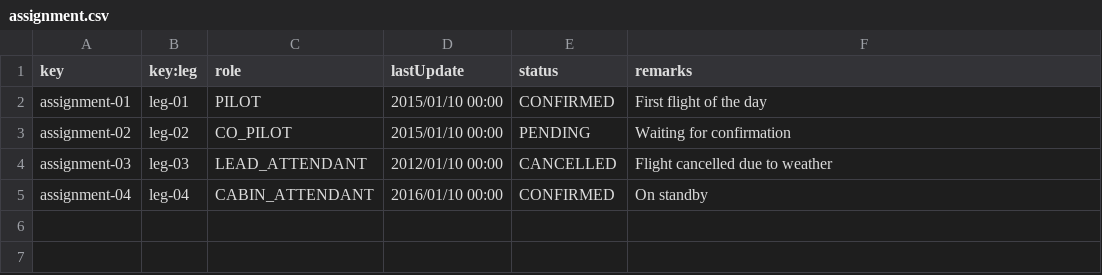
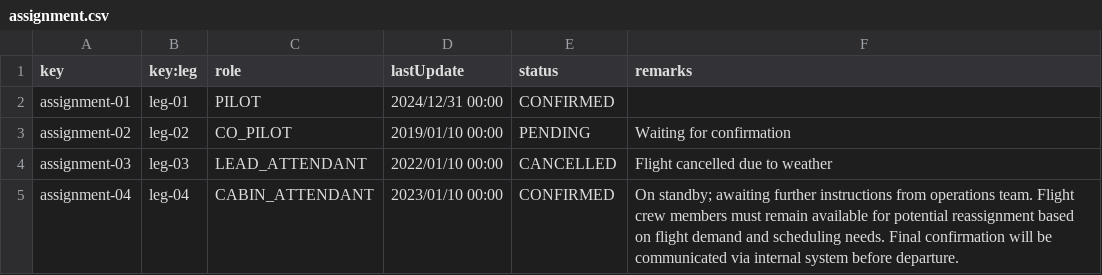
Before and after one commit to javpalgon/Acme-ANS-C2, a CSV file: src/main/resources/WEB-INF/data/sample/assignment.csv, drawn as a sheet.

```diff
--- a/src/main/resources/WEB-INF/data/sample/assignment.csv
+++ b/src/main/resources/WEB-INF/data/sample/assignment.csv
@@ -1,5 +1,5 @@
 key,key:leg,role,lastUpdate,status,remarks
-assignment-01,leg-01,PILOT,2015/01/10 00:00,CONFIRMED,First flight of the day
-assignment-02,leg-02,CO_PILOT,2015/01/10 00:00,PENDING,Waiting for confirmation
-assignment-03,leg-03,LEAD_ATTENDANT,2012/01/10 00:00,CANCELLED,Flight cancelled due to weather
-assignment-04,leg-04,CABIN_ATTENDANT,2016/01/10 00:00,CONFIRMED,On standby
+assignment-01,leg-01,PILOT,2024/12/31 00:00,CONFIRMED,
+assignment-02,leg-02,CO_PILOT,2019/01/10 00:00,PENDING,Waiting for confirmation
+assignment-03,leg-03,LEAD_ATTENDANT,2022/01/10 00:00,CANCELLED,Flight cancelled due to weather
+assignment-04,leg-04,CABIN_ATTENDANT,2023/01/10 00:00,CONFIRMED,On standby; awaiting further instructions from operations team. Flight crew members must remain available for potential reassignment based on flight demand and scheduling needs. Final confirmation will be communicated via internal system before departure.
```
Also changed, not shown: src/main/resources/WEB-INF/data/sample/member.csv, 8 other files.
